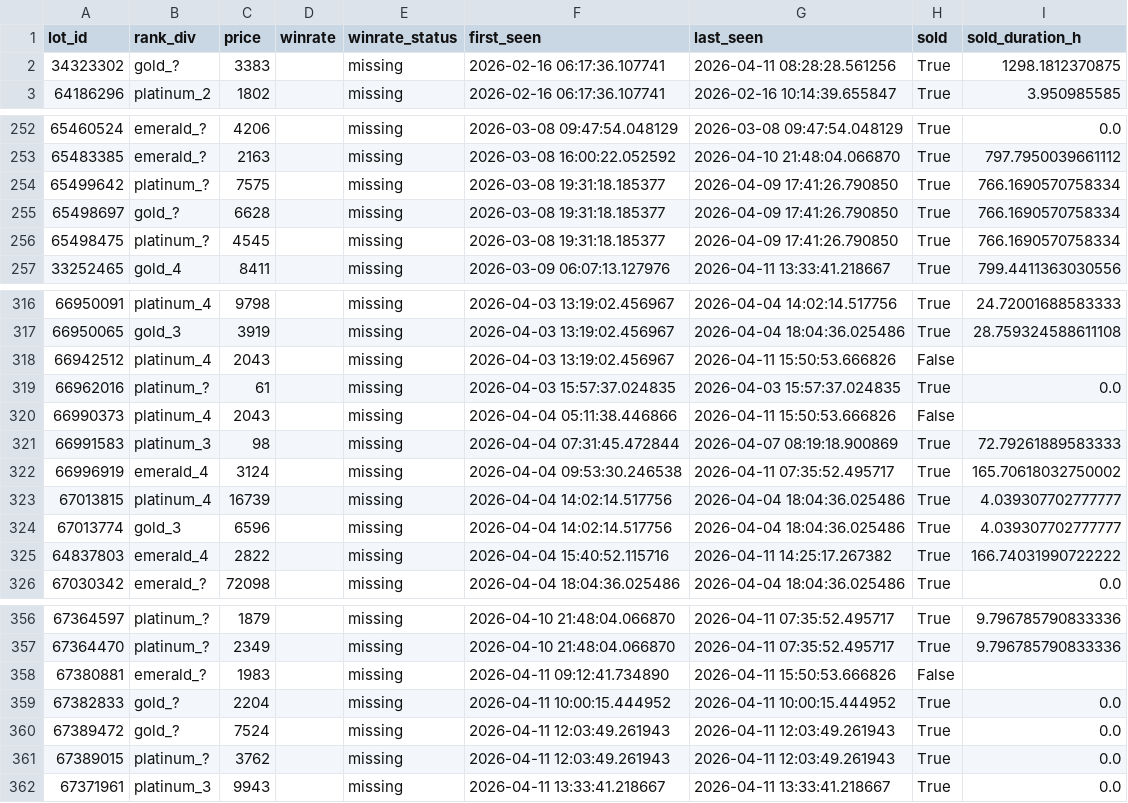
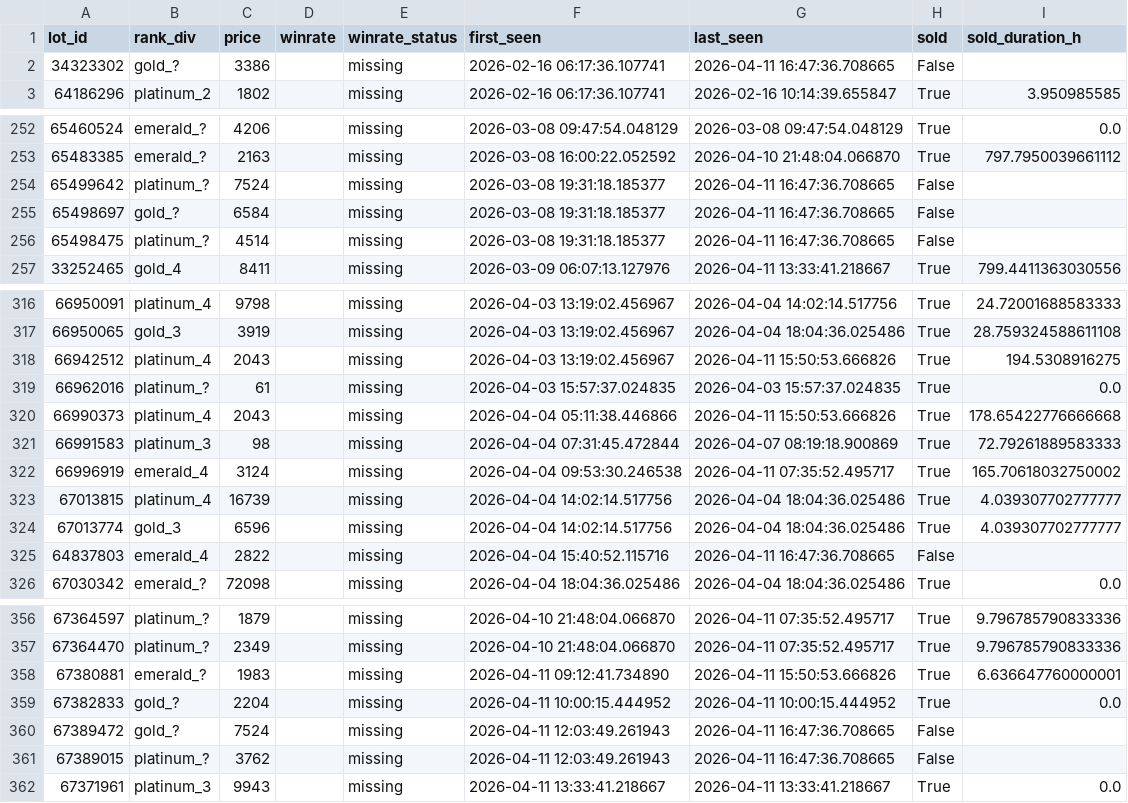
Before and after one commit to bel1k66/funpay-tracker, a CSV file: lot_lifecycle.csv, drawn as a sheet; only a part is shown, gaps mark what is left out; the diff covers the shown part only.

```diff
--- a/lot_lifecycle.csv
+++ b/lot_lifecycle.csv
@@ -1,3 +1,3 @@
 lot_id,rank_div,price,winrate,winrate_status,first_seen,last_seen,sold,sold_duration_h
-34323302,gold_?,3383,,missing,2026-02-16 06:17:36.107741,2026-04-11 08:28:28.561256,True,1298.1812370875
+34323302,gold_?,3386,,missing,2026-02-16 06:17:36.107741,2026-04-11 16:47:36.708665,False,
 64186296,platinum_2,1802,,missing,2026-02-16 06:17:36.107741,2026-02-16 10:14:39.655847,True,3.950985585
@@ -253,5 +253,5 @@ lot_id,rank_div,price,winrate,winrate_status,first_seen,last_seen,sold,sold_dura
 65483385,emerald_?,2163,,missing,2026-03-08 16:00:22.052592,2026-04-10 21:48:04.066870,True,797.7950039661112
-65499642,platinum_?,7575,,missing,2026-03-08 19:31:18.185377,2026-04-09 17:41:26.790850,True,766.1690570758334
-65498697,gold_?,6628,,missing,2026-03-08 19:31:18.185377,2026-04-09 17:41:26.790850,True,766.1690570758334
-65498475,platinum_?,4545,,missing,2026-03-08 19:31:18.185377,2026-04-09 17:41:26.790850,True,766.1690570758334
+65499642,platinum_?,7524,,missing,2026-03-08 19:31:18.185377,2026-04-11 16:47:36.708665,False,
+65498697,gold_?,6584,,missing,2026-03-08 19:31:18.185377,2026-04-11 16:47:36.708665,False,
+65498475,platinum_?,4514,,missing,2026-03-08 19:31:18.185377,2026-04-11 16:47:36.708665,False,
 33252465,gold_4,8411,,missing,2026-03-09 06:07:13.127976,2026-04-11 13:33:41.218667,True,799.4411363030556
@@ -317,5 +317,5 @@ lot_id,rank_div,price,winrate,winrate_status,first_seen,last_seen,sold,sold_dura
 66950065,gold_3,3919,,missing,2026-04-03 13:19:02.456967,2026-04-04 18:04:36.025486,True,28.759324588611108
-66942512,platinum_4,2043,,missing,2026-04-03 13:19:02.456967,2026-04-11 15:50:53.666826,False,
+66942512,platinum_4,2043,,missing,2026-04-03 13:19:02.456967,2026-04-11 15:50:53.666826,True,194.5308916275
 66962016,platinum_?,61,,missing,2026-04-03 15:57:37.024835,2026-04-03 15:57:37.024835,True,0.0
-66990373,platinum_4,2043,,missing,2026-04-04 05:11:38.446866,2026-04-11 15:50:53.666826,False,
+66990373,platinum_4,2043,,missing,2026-04-04 05:11:38.446866,2026-04-11 15:50:53.666826,True,178.65422776666668
 66991583,platinum_3,98,,missing,2026-04-04 07:31:45.472844,2026-04-07 08:19:18.900869,True,72.79261889583333
@@ -324,3 +324,3 @@ lot_id,rank_div,price,winrate,winrate_status,first_seen,last_seen,sold,sold_dura
 67013774,gold_3,6596,,missing,2026-04-04 14:02:14.517756,2026-04-04 18:04:36.025486,True,4.039307702777777
-64837803,emerald_4,2822,,missing,2026-04-04 15:40:52.115716,2026-04-11 14:25:17.267382,True,166.74031990722222
+64837803,emerald_4,2822,,missing,2026-04-04 15:40:52.115716,2026-04-11 16:47:36.708665,False,
 67030342,emerald_?,72098,,missing,2026-04-04 18:04:36.025486,2026-04-04 18:04:36.025486,True,0.0
@@ -357,6 +357,6 @@ lot_id,rank_div,price,winrate,winrate_status,first_seen,last_seen,sold,sold_dura
 67364470,platinum_?,2349,,missing,2026-04-10 21:48:04.066870,2026-04-11 07:35:52.495717,True,9.796785790833336
-67380881,emerald_?,1983,,missing,2026-04-11 09:12:41.734890,2026-04-11 15:50:53.666826,False,
+67380881,emerald_?,1983,,missing,2026-04-11 09:12:41.734890,2026-04-11 15:50:53.666826,True,6.636647760000001
 67382833,gold_?,2204,,missing,2026-04-11 10:00:15.444952,2026-04-11 10:00:15.444952,True,0.0
-67389472,gold_?,7524,,missing,2026-04-11 12:03:49.261943,2026-04-11 12:03:49.261943,True,0.0
-67389015,platinum_?,3762,,missing,2026-04-11 12:03:49.261943,2026-04-11 12:03:49.261943,True,0.0
+67389472,gold_?,7524,,missing,2026-04-11 12:03:49.261943,2026-04-11 16:47:36.708665,False,
+67389015,platinum_?,3762,,missing,2026-04-11 12:03:49.261943,2026-04-11 16:47:36.708665,False,
 67371961,platinum_3,9943,,missing,2026-04-11 13:33:41.218667,2026-04-11 13:33:41.218667,True,0.0
```
Also changed, not shown: 35 edited cells elsewhere in this file.
